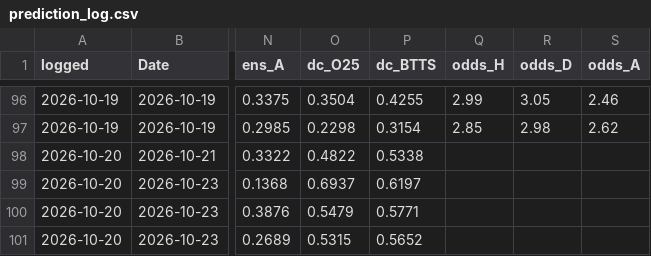
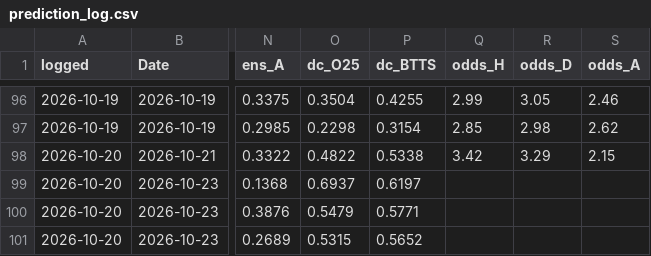
Before and after one commit to Mikey-ux-lab/prediction-database-2, a CSV file: match-odds-lab-github/data/prediction_log.csv, drawn as a sheet; only a part is shown, gaps mark what is left out; the diff names each change by its address in the sheet, - before the commit and + after, or states it on an @@ line.

```diff
--- a/match-odds-lab-github/data/prediction_log.csv
+++ b/match-odds-lab-github/data/prediction_log.csv
-Q98 (odds_H): (empty)
+Q98 (odds_H): 3.42
-R98 (odds_D): (empty)
+R98 (odds_D): 3.29
-S98 (odds_A): (empty)
+S98 (odds_A): 2.15
```
